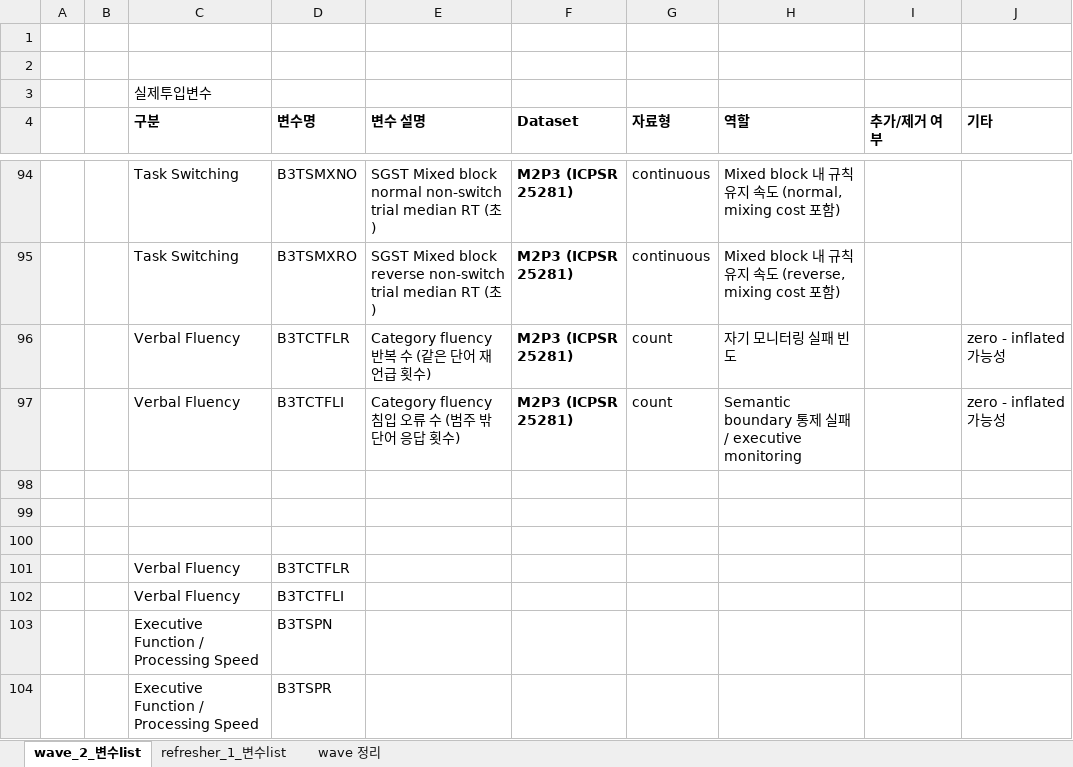
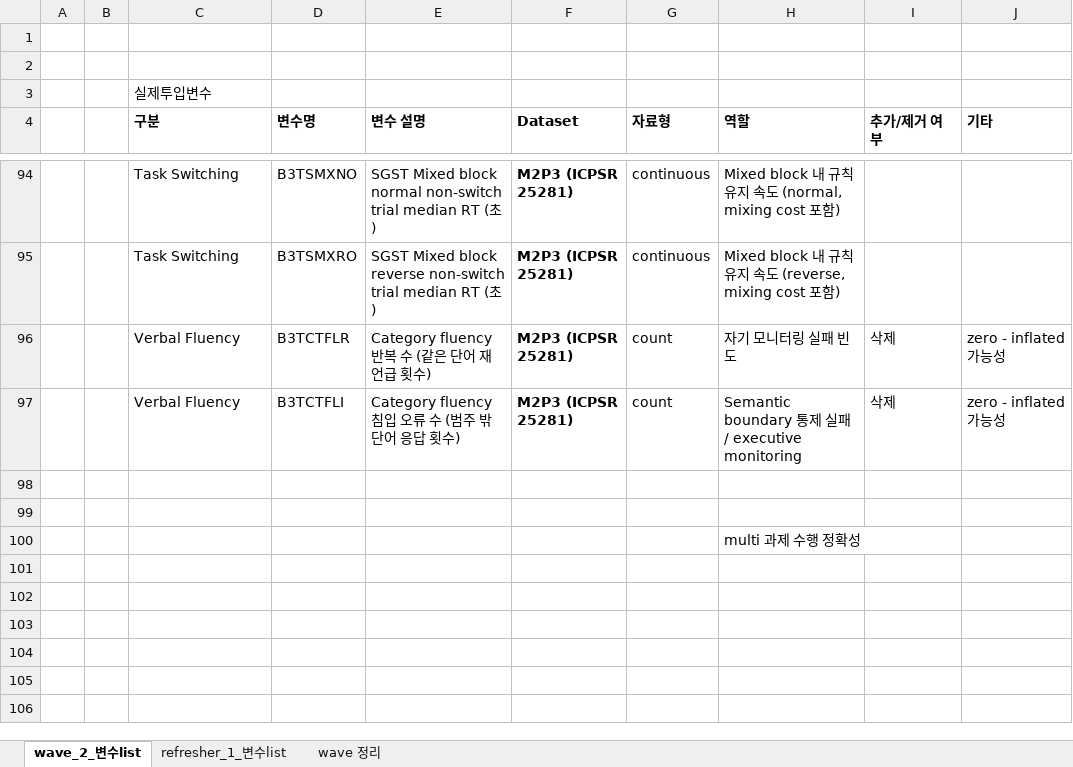
Before and after one commit to todoo123/multilayere_LSIRM, an Excel workbook: data/MIDUS_wave_2_변수명세.xlsx, sheet wave_2_변수list, drawn as a sheet; only a part is shown, gaps mark what is left out; values as stored, in another font and other column widths than the file's, no borders; the diff names each change by its address in the sheet, - before the commit and + after, or states it on an @@ line.

```diff
--- a/data/MIDUS_wave_2_변수명세.xlsx (sheet wave_2_변수list)
+++ b/data/MIDUS_wave_2_변수명세.xlsx (sheet wave_2_변수list)
-I96:I97 (추가/제거 여부): (empty)
+I96:I97 (추가/제거 여부): 삭제
-H100 (역할): (empty)
+H100 (역할): multi 과제 수행 정확성
-row 101:  |  | Verbal Fluency | B3TCTFLR
-row 102:  |  | Verbal Fluency | B3TCTFLI
-row 103:  |  | Executive Function / Processing Speed | B3TSPN
-row 104:  |  | Executive Function / Processing Speed | B3TSPR
```
Also changed, not shown: 13 other files.
